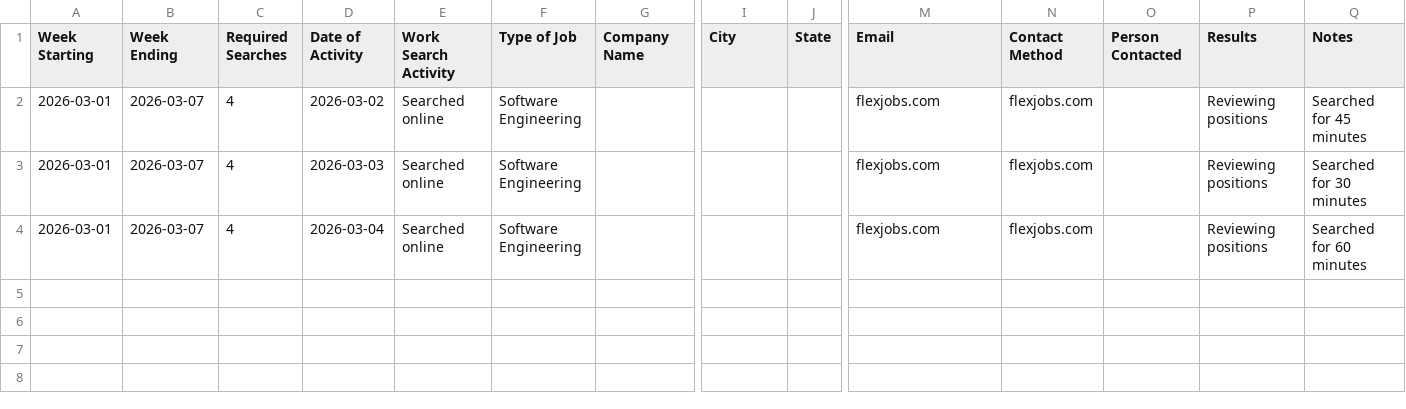
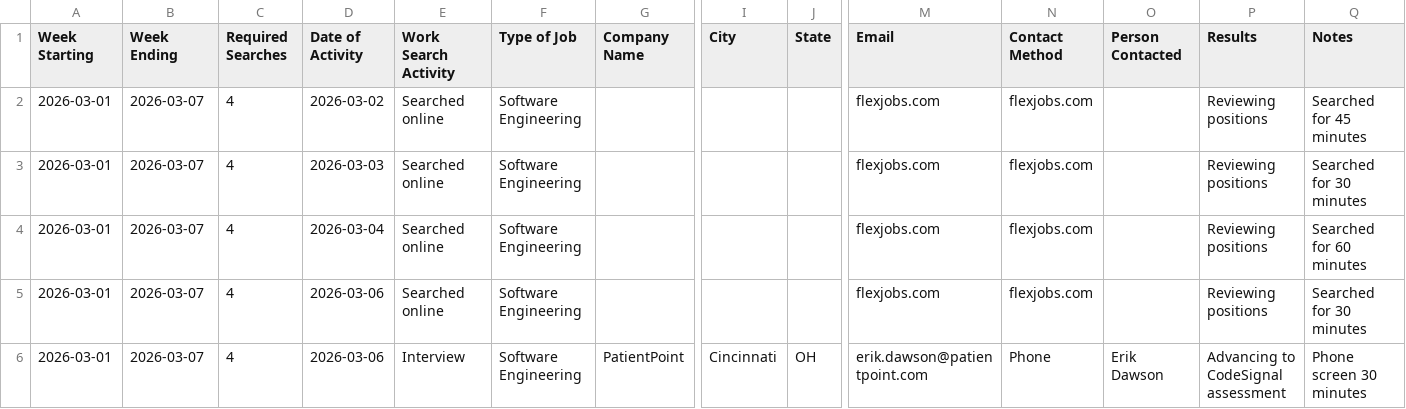
Before and after one commit to MatthewDruhl/marvin, a CSV file: content/jobs/TWC/work-search-week-26-03-01.csv, drawn as a sheet; only a part is shown, gaps mark what is left out; rows hold the shown columns only; the diff names each change by its address in the sheet, - before the commit and + after, or states it on an @@ line.

```diff
--- a/content/jobs/TWC/work-search-week-26-03-01.csv
+++ b/content/jobs/TWC/work-search-week-26-03-01.csv
+row 5: 2026-03-01 | 2026-03-07 | 4 | 2026-03-06 | Searched online | Software Engineering |  |  |  | flexjobs.com | flexjobs.com |  | Reviewing positions | Searched for 30 minutes
+row 6: 2026-03-01 | 2026-03-07 | 4 | 2026-03-06 | Interview | Software Engineering | PatientPoint | Cincinnati | OH | erik.dawson@patientpoint.com | Phone | Erik Dawson | Advancing to CodeSignal assessment | Phone screen 30 minutes
```
Also changed, not shown: content/jobs/TWC/job-application-tracker.csv, 4 other files.
